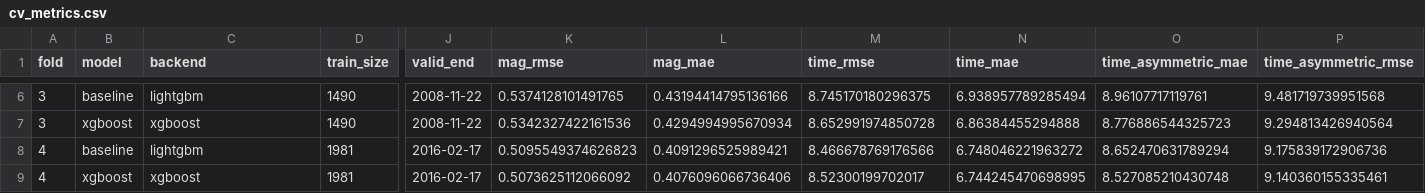
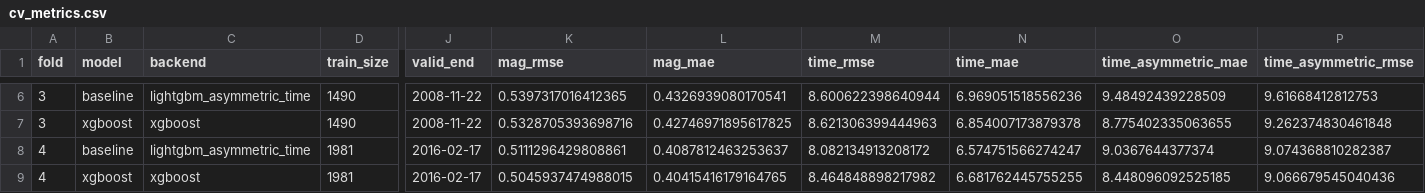
Before and after one commit to ningyd98/cuda_aftershock_prediction, a CSV file: data/models/cv_metrics.csv, drawn as a sheet; only a part is shown, gaps mark what is left out; the diff covers the shown part only; the diff names each change by its address in the sheet, - before the commit and + after, or states it on an @@ line.

```diff
--- a/data/models/cv_metrics.csv
+++ b/data/models/cv_metrics.csv
-C6 (backend): lightgbm
+C6 (backend): lightgbm_asymmetric_time
-K6 (mag_rmse): 0.5374128101491765
+K6 (mag_rmse): 0.5397317016412365
-L6 (mag_mae): 0.43194414795136166
+L6 (mag_mae): 0.4326939080170541
-M6 (time_rmse): 8.745170180296375
+M6 (time_rmse): 8.600622398640944
-N6 (time_mae): 6.938957789285494
+N6 (time_mae): 6.969051518556236
-O6 (time_asymmetric_mae): 8.96107717119761
+O6 (time_asymmetric_mae): 9.48492439228509
-P6 (time_asymmetric_rmse): 9.481719739951568
+P6 (time_asymmetric_rmse): 9.61668412812753
-K7 (mag_rmse): 0.5342327422161536
+K7 (mag_rmse): 0.5328705393698716
-L7 (mag_mae): 0.4294994995670934
+L7 (mag_mae): 0.42746971895617825
-M7 (time_rmse): 8.652991974850728
+M7 (time_rmse): 8.621306399444963
-N7 (time_mae): 6.86384455294888
+N7 (time_mae): 6.854007173879378
-O7 (time_asymmetric_mae): 8.776886544325723
+O7 (time_asymmetric_mae): 8.775402335063655
-P7 (time_asymmetric_rmse): 9.294813426940564
+P7 (time_asymmetric_rmse): 9.262374830461848
-C8 (backend): lightgbm
+C8 (backend): lightgbm_asymmetric_time
-K8 (mag_rmse): 0.5095549374626823
+K8 (mag_rmse): 0.5111296429808861
-L8 (mag_mae): 0.4091296525989421
+L8 (mag_mae): 0.4087812463253637
-M8 (time_rmse): 8.466678769176566
+M8 (time_rmse): 8.082134913208172
-N8 (time_mae): 6.748046221963272
+N8 (time_mae): 6.574751566274247
-O8 (time_asymmetric_mae): 8.652470631789294
+O8 (time_asymmetric_mae): 9.0367644377374
-P8 (time_asymmetric_rmse): 9.175839172906736
+P8 (time_asymmetric_rmse): 9.074368810282387
-K9 (mag_rmse): 0.5073625112066092
+K9 (mag_rmse): 0.5045937474988015
-L9 (mag_mae): 0.4076096066736406
+L9 (mag_mae): 0.40415416179164765
-M9 (time_rmse): 8.52300199702017
+M9 (time_rmse): 8.464848898217982
-N9 (time_mae): 6.744245470698995
+N9 (time_mae): 6.681762445755255
-O9 (time_asymmetric_mae): 8.527085210430748
+O9 (time_asymmetric_mae): 8.448096092525185
-P9 (time_asymmetric_rmse): 9.140360155335461
+P9 (time_asymmetric_rmse): 9.066679545040436
```
Also changed, not shown: 39 edited cells elsewhere in this file, data/models/oof_predictions.csv, data/processed/submission.csv, 33 other files.
